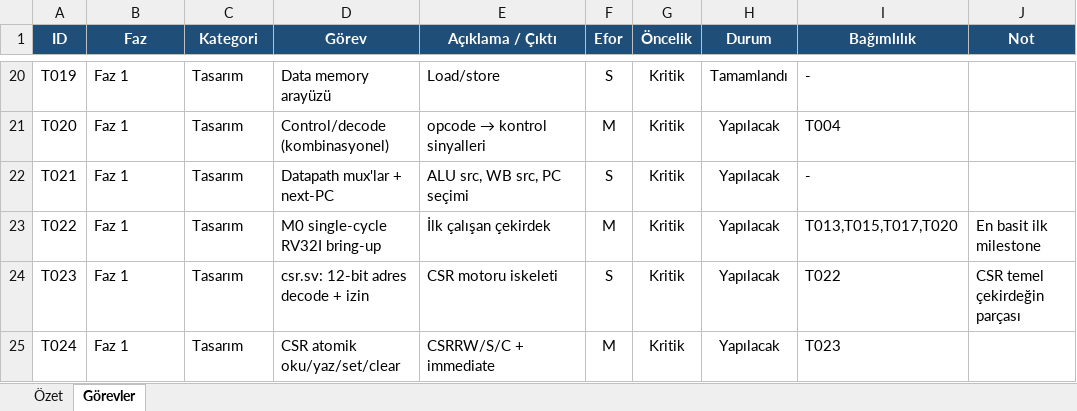
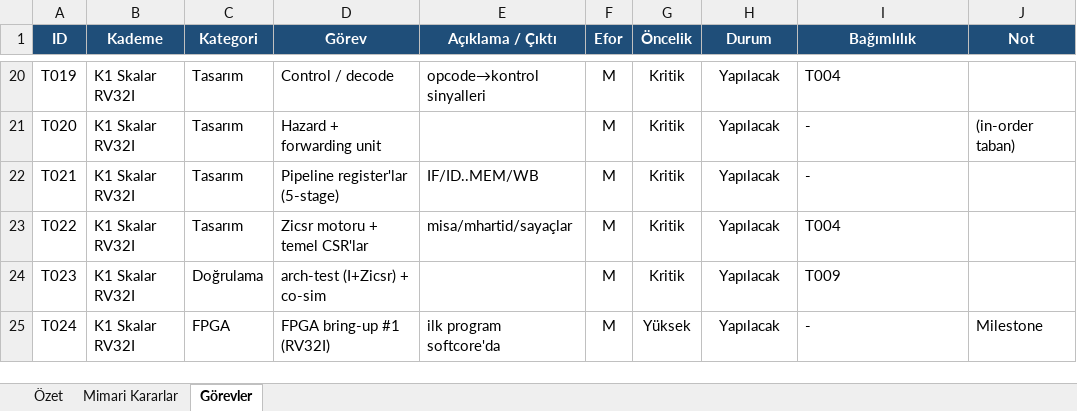
Before and after one commit to attkn/Progressive_RISCV_Core, an Excel workbook: Sources/rv32imacbfv_todo.xlsx, sheet Görevler, drawn as a sheet; only a part is shown, gaps mark what is left out; values as stored, in another font and other column widths than the file's, no borders; charts and pictures and conditional formats not drawn; the diff covers the shown part only; the diff names each change by its address in the sheet, - before the commit and + after, or states it on an @@ line.

```diff
--- a/Sources/rv32imacbfv_todo.xlsx (sheet Görevler)
+++ b/Sources/rv32imacbfv_todo.xlsx (sheet Görevler)
+sheet tab: Mimari Kararlar
-B1: Faz
+B1: Kademe
-B20:B25 (Kademe): Faz 1
+B20:B25 (Kademe): K1 Skalar RV32I
-D20 (Görev): Data memory arayüzü
+D20 (Görev): Control / decode
-E20 (Açıklama / Çıktı): Load/store
+E20 (Açıklama / Çıktı): opcode→kontrol sinyalleri
-F20 (Efor): S
+F20 (Efor): M
-H20 (Durum): Tamamlandı
+H20 (Durum): Yapılacak
-I20 (Bağımlılık): -
+I20 (Bağımlılık): T004
-D21 (Görev): Control/decode (kombinasyonel)
+D21 (Görev): Hazard + forwarding unit
@@ E21 (Açıklama / Çıktı): opcode → kontrol sinyalleri → (empty) @@
-I21 (Bağımlılık): T004
+I21 (Bağımlılık): -
-J21 (Not): (empty)
+J21 (Not): (in-order taban)
-D22 (Görev): Datapath mux'lar + next-PC
+D22 (Görev): Pipeline register'lar (5-stage)
-E22 (Açıklama / Çıktı): ALU src, WB src, PC seçimi
+E22 (Açıklama / Çıktı): IF/ID..MEM/WB
-F22 (Efor): S
+F22 (Efor): M
-D23 (Görev): M0 single-cycle RV32I bring-up
+D23 (Görev): Zicsr motoru + temel CSR'lar
-E23 (Açıklama / Çıktı): İlk çalışan çekirdek
+E23 (Açıklama / Çıktı): misa/mhartid/sayaçlar
-I23 (Bağımlılık): T013,T015,T017,T020
+I23 (Bağımlılık): T004
-J23 (Not): En basit ilk milestone
+J23 (Not): (empty)
-C24 (Kategori): Tasarım
+C24 (Kategori): Doğrulama
-D24 (Görev): csr.sv: 12-bit adres decode + izin
+D24 (Görev): arch-test (I+Zicsr) + co-sim
-E24 (Açıklama / Çıktı): CSR motoru iskeleti
+E24 (Açıklama / Çıktı): (empty)
-F24 (Efor): S
+F24 (Efor): M
-I24 (Bağımlılık): T022
+I24 (Bağımlılık): T009
-J24 (Not): CSR temel çekirdeğin parçası
+J24 (Not): (empty)
-C25 (Kategori): Tasarım
+C25 (Kategori): FPGA
-D25 (Görev): CSR atomik oku/yaz/set/clear
+D25 (Görev): FPGA bring-up #1 (RV32I)
-E25 (Açıklama / Çıktı): CSRRW/S/C + immediate
+E25 (Açıklama / Çıktı): ilk program softcore'da
-G25 (Öncelik): Kritik
+G25 (Öncelik): Yüksek
-I25 (Bağımlılık): T023
+I25 (Bağımlılık): -
-J25 (Not): (empty)
+J25 (Not): Milestone
```
Also changed, not shown: 18 removed rows and 550 edited cells elsewhere in this sheet, sheet Özet, formulas that keep their value, 1 other file.
